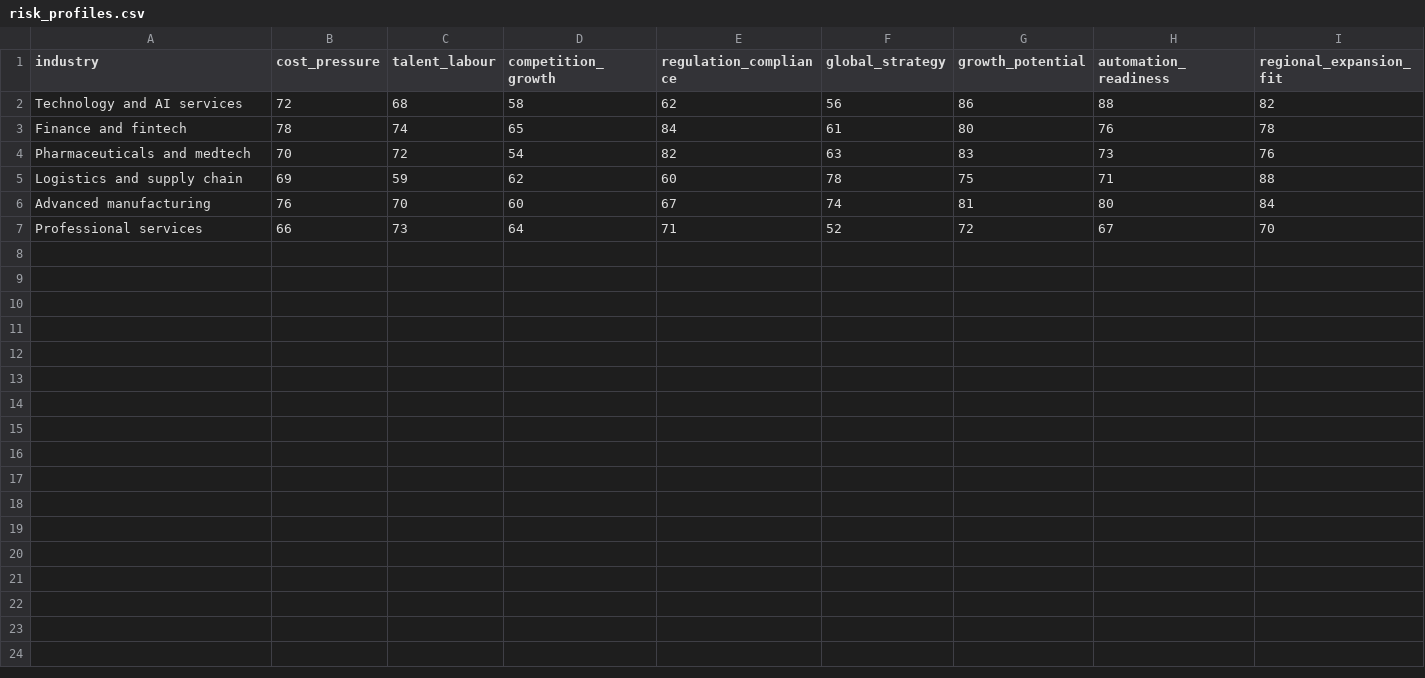
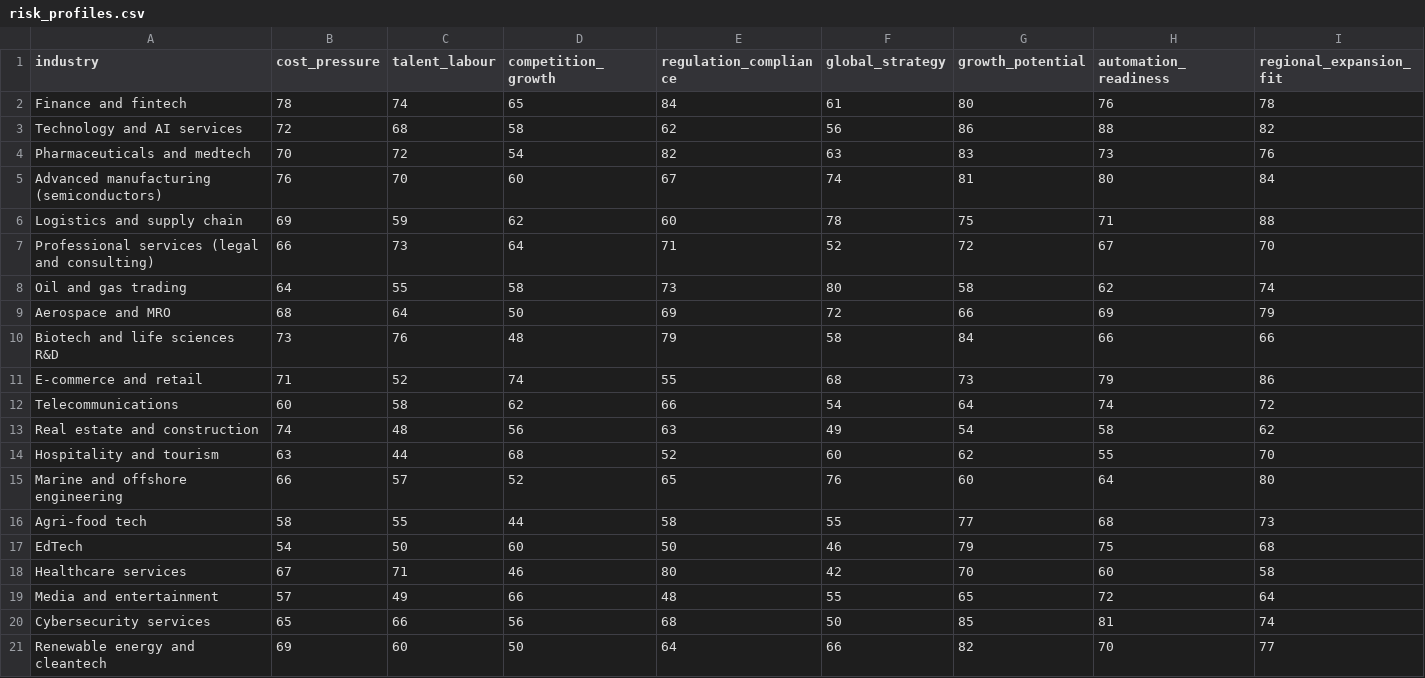
Before and after one commit to sharmi1991/singapore-mnc-risk-strategy-ai-agent, a CSV file: data/risk_profiles.csv, drawn as a sheet.

Commit message:
Update risk_profiles.csv

```diff
--- a/data/risk_profiles.csv
+++ b/data/risk_profiles.csv
@@ -1,7 +1,21 @@
 industry,cost_pressure,talent_labour,competition_growth,regulation_compliance,global_strategy,growth_potential,automation_readiness,regional_expansion_fit
+Finance and fintech,78,74,65,84,61,80,76,78
 Technology and AI services,72,68,58,62,56,86,88,82
-Finance and fintech,78,74,65,84,61,80,76,78
 Pharmaceuticals and medtech,70,72,54,82,63,83,73,76
+Advanced manufacturing (semiconductors),76,70,60,67,74,81,80,84
 Logistics and supply chain,69,59,62,60,78,75,71,88
-Advanced manufacturing,76,70,60,67,74,81,80,84
-Professional services,66,73,64,71,52,72,67,70
+Professional services (legal and consulting),66,73,64,71,52,72,67,70
+Oil and gas trading,64,55,58,73,80,58,62,74
+Aerospace and MRO,68,64,50,69,72,66,69,79
+Biotech and life sciences R&D,73,76,48,79,58,84,66,66
+E-commerce and retail,71,52,74,55,68,73,79,86
+Telecommunications,60,58,62,66,54,64,74,72
+Real estate and construction,74,48,56,63,49,54,58,62
+Hospitality and tourism,63,44,68,52,60,62,55,70
+Marine and offshore engineering,66,57,52,65,76,60,64,80
+Agri-food tech,58,55,44,58,55,77,68,73
+EdTech,54,50,60,50,46,79,75,68
+Healthcare services,67,71,46,80,42,70,60,58
+Media and entertainment,57,49,66,48,55,65,72,64
+Cybersecurity services,65,66,56,68,50,85,81,74
+Renewable energy and cleantech,69,60,50,64,66,82,70,77
```
